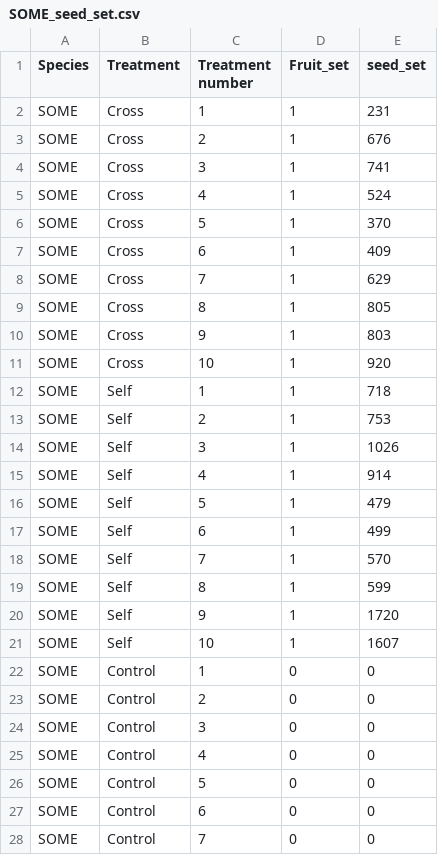
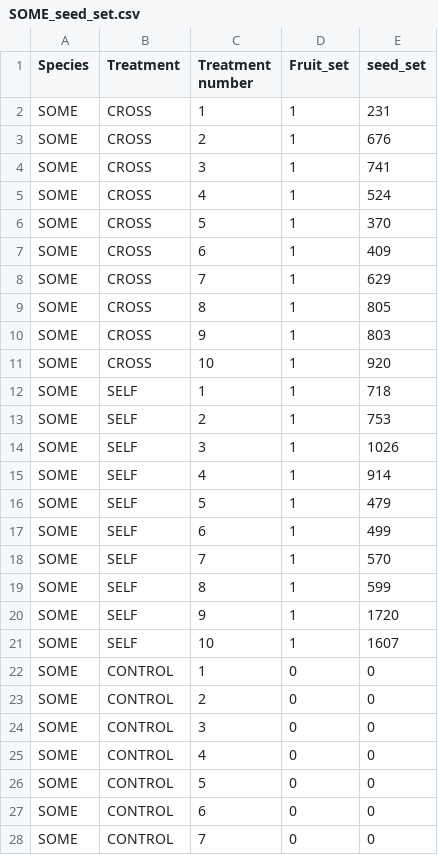
Before and after one commit to JoseBSL/HP_pollen_experiment, a CSV file: Data/species_seed_set/SOME_seed_set.csv, drawn as a sheet; only a part is shown; the diff covers the shown part only.

```diff
--- a/Data/species_seed_set/SOME_seed_set.csv
+++ b/Data/species_seed_set/SOME_seed_set.csv
@@ -1,28 +1,28 @@
 Species;Treatment;Treatment number;Fruit_set;seed_set
-SOME;Cross;1;1;231
-SOME;Cross;2;1;676
-SOME;Cross;3;1;741
-SOME;Cross;4;1;524
-SOME;Cross;5;1;370
-SOME;Cross;6;1;409
-SOME;Cross;7;1;629
-SOME;Cross;8;1;805
-SOME;Cross;9;1;803
-SOME;Cross;10;1;920
-SOME;Self;1;1;718
-SOME;Self;2;1;753
-SOME;Self;3;1;1026
-SOME;Self;4;1;914
-SOME;Self;5;1;479
-SOME;Self;6;1;499
-SOME;Self;7;1;570
-SOME;Self;8;1;599
-SOME;Self;9;1;1720
-SOME;Self;10;1;1607
-SOME;Control;1;0;0
-SOME;Control;2;0;0
-SOME;Control;3;0;0
-SOME;Control;4;0;0
-SOME;Control;5;0;0
-SOME;Control;6;0;0
-SOME;Control;7;0;0
+SOME;CROSS;1;1;231
+SOME;CROSS;2;1;676
+SOME;CROSS;3;1;741
+SOME;CROSS;4;1;524
+SOME;CROSS;5;1;370
+SOME;CROSS;6;1;409
+SOME;CROSS;7;1;629
+SOME;CROSS;8;1;805
+SOME;CROSS;9;1;803
+SOME;CROSS;10;1;920
+SOME;SELF;1;1;718
+SOME;SELF;2;1;753
+SOME;SELF;3;1;1026
+SOME;SELF;4;1;914
+SOME;SELF;5;1;479
+SOME;SELF;6;1;499
+SOME;SELF;7;1;570
+SOME;SELF;8;1;599
+SOME;SELF;9;1;1720
+SOME;SELF;10;1;1607
+SOME;CONTROL;1;0;0
+SOME;CONTROL;2;0;0
+SOME;CONTROL;3;0;0
+SOME;CONTROL;4;0;0
+SOME;CONTROL;5;0;0
+SOME;CONTROL;6;0;0
+SOME;CONTROL;7;0;0
```
Also changed, not shown: 13 edited cells elsewhere in this file, Data/species_seed_set/CAAN_seed_set.csv, Data/species_seed_set/PEIN_seed_set.csv, 2 other files.
